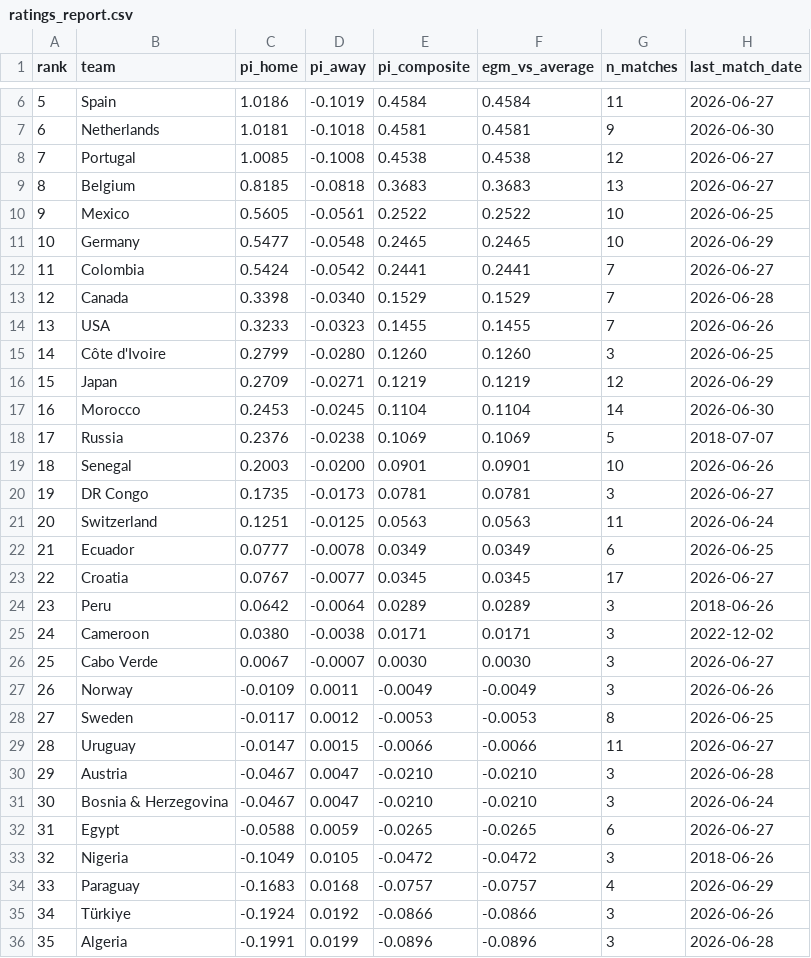
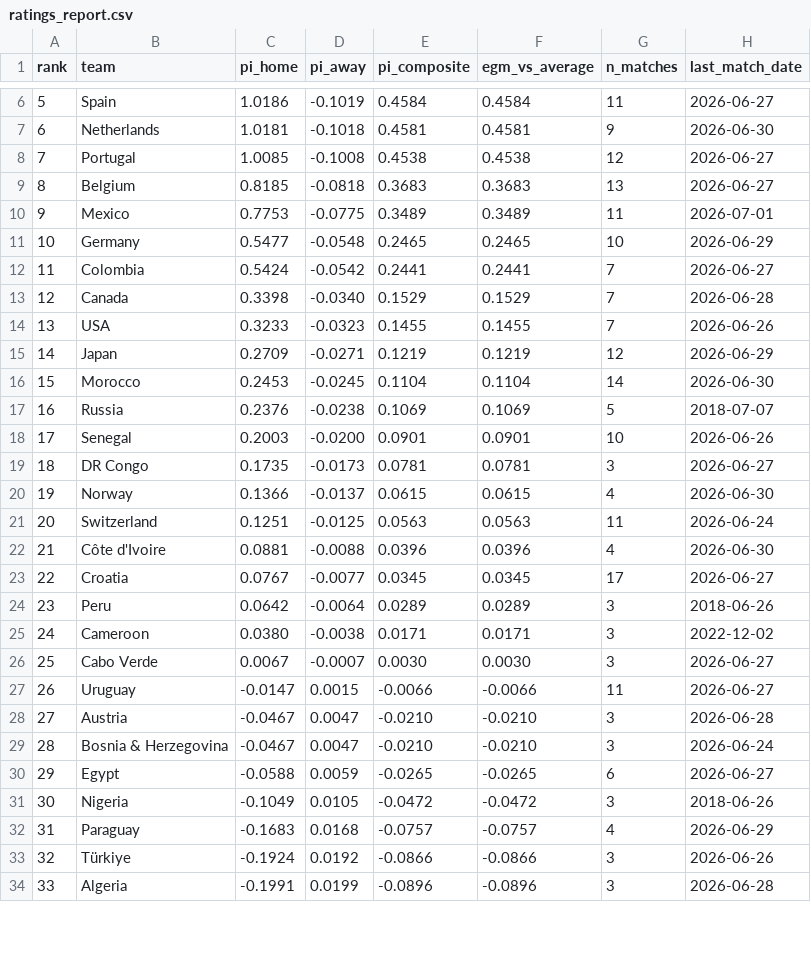
Before and after one commit to Risky-Scout/worldcup2026-model, a CSV file: pi-ratings/ratings_report.csv, drawn as a sheet; only a part is shown, gaps mark what is left out; the diff covers the shown part only.

```diff
--- a/pi-ratings/ratings_report.csv
+++ b/pi-ratings/ratings_report.csv
@@ -9,3 +9,3 @@ rank,team,pi_home,pi_away,pi_composite,egm_vs_average,n_matches,last_match_date
 8,Belgium,0.8185,-0.0818,0.3683,0.3683,13,2026-06-27
-9,Mexico,0.5605,-0.0561,0.2522,0.2522,10,2026-06-25
+9,Mexico,0.7753,-0.0775,0.3489,0.3489,11,2026-07-01
 10,Germany,0.5477,-0.0548,0.2465,0.2465,10,2026-06-29
@@ -14,10 +14,10 @@ rank,team,pi_home,pi_away,pi_composite,egm_vs_average,n_matches,last_match_date
 13,USA,0.3233,-0.0323,0.1455,0.1455,7,2026-06-26
-14,Côte d'Ivoire,0.2799,-0.0280,0.1260,0.1260,3,2026-06-25
-15,Japan,0.2709,-0.0271,0.1219,0.1219,12,2026-06-29
-16,Morocco,0.2453,-0.0245,0.1104,0.1104,14,2026-06-30
-17,Russia,0.2376,-0.0238,0.1069,0.1069,5,2018-07-07
-18,Senegal,0.2003,-0.0200,0.0901,0.0901,10,2026-06-26
-19,DR Congo,0.1735,-0.0173,0.0781,0.0781,3,2026-06-27
+14,Japan,0.2709,-0.0271,0.1219,0.1219,12,2026-06-29
+15,Morocco,0.2453,-0.0245,0.1104,0.1104,14,2026-06-30
+16,Russia,0.2376,-0.0238,0.1069,0.1069,5,2018-07-07
+17,Senegal,0.2003,-0.0200,0.0901,0.0901,10,2026-06-26
+18,DR Congo,0.1735,-0.0173,0.0781,0.0781,3,2026-06-27
+19,Norway,0.1366,-0.0137,0.0615,0.0615,4,2026-06-30
 20,Switzerland,0.1251,-0.0125,0.0563,0.0563,11,2026-06-24
-21,Ecuador,0.0777,-0.0078,0.0349,0.0349,6,2026-06-25
+21,Côte d'Ivoire,0.0881,-0.0088,0.0396,0.0396,4,2026-06-30
 22,Croatia,0.0767,-0.0077,0.0345,0.0345,17,2026-06-27
@@ -26,11 +26,9 @@ rank,team,pi_home,pi_away,pi_composite,egm_vs_average,n_matches,last_match_date
 25,Cabo Verde,0.0067,-0.0007,0.0030,0.0030,3,2026-06-27
-26,Norway,-0.0109,0.0011,-0.0049,-0.0049,3,2026-06-26
-27,Sweden,-0.0117,0.0012,-0.0053,-0.0053,8,2026-06-25
-28,Uruguay,-0.0147,0.0015,-0.0066,-0.0066,11,2026-06-27
-29,Austria,-0.0467,0.0047,-0.0210,-0.0210,3,2026-06-28
-30,Bosnia & Herzegovina,-0.0467,0.0047,-0.0210,-0.0210,3,2026-06-24
-31,Egypt,-0.0588,0.0059,-0.0265,-0.0265,6,2026-06-27
-32,Nigeria,-0.1049,0.0105,-0.0472,-0.0472,3,2018-06-26
-33,Paraguay,-0.1683,0.0168,-0.0757,-0.0757,4,2026-06-29
-34,Türkiye,-0.1924,0.0192,-0.0866,-0.0866,3,2026-06-26
-35,Algeria,-0.1991,0.0199,-0.0896,-0.0896,3,2026-06-28
+26,Uruguay,-0.0147,0.0015,-0.0066,-0.0066,11,2026-06-27
+27,Austria,-0.0467,0.0047,-0.0210,-0.0210,3,2026-06-28
+28,Bosnia & Herzegovina,-0.0467,0.0047,-0.0210,-0.0210,3,2026-06-24
+29,Egypt,-0.0588,0.0059,-0.0265,-0.0265,6,2026-06-27
+30,Nigeria,-0.1049,0.0105,-0.0472,-0.0472,3,2018-06-26
+31,Paraguay,-0.1683,0.0168,-0.0757,-0.0757,4,2026-06-29
+32,Türkiye,-0.1924,0.0192,-0.0866,-0.0866,3,2026-06-26
+33,Algeria,-0.1991,0.0199,-0.0896,-0.0896,3,2026-06-28
```
Also changed, not shown: 2 added rows and 14 edited cells elsewhere in this file, pi-ratings/calibration_log.csv, 36 other files.
